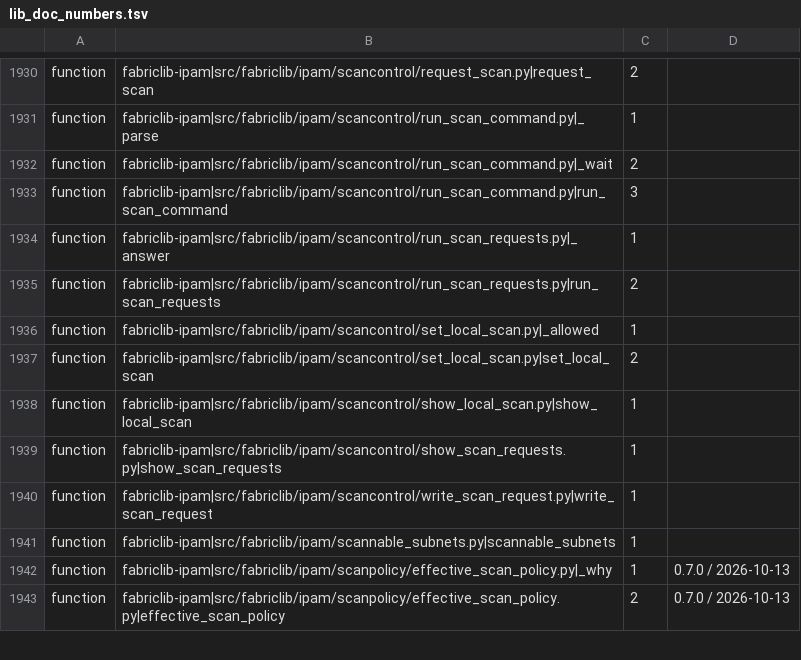
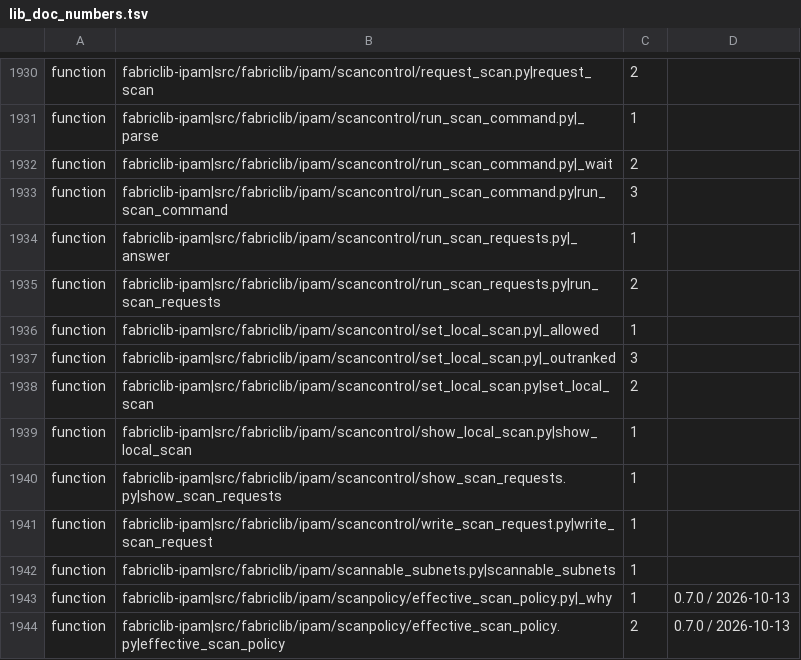
Before and after one commit to archdukejim/fabric-ctl, a TSV file: scripts/docs/lib_doc_numbers.tsv, drawn as a sheet; only a part is shown, gaps mark what is left out; the diff names each change by its address in the sheet, - before the commit and + after, or states it on an @@ line.

```diff
--- a/scripts/docs/lib_doc_numbers.tsv
+++ b/scripts/docs/lib_doc_numbers.tsv
+row 1937: function | fabriclib-ipam|src/fabriclib/ipam/scancontrol/set_local_scan.py|_outranked | 3
```
Also changed, not shown: docs/volume_2_engineering_decisions/assets/review-ledger.tsv, 11 other files.
